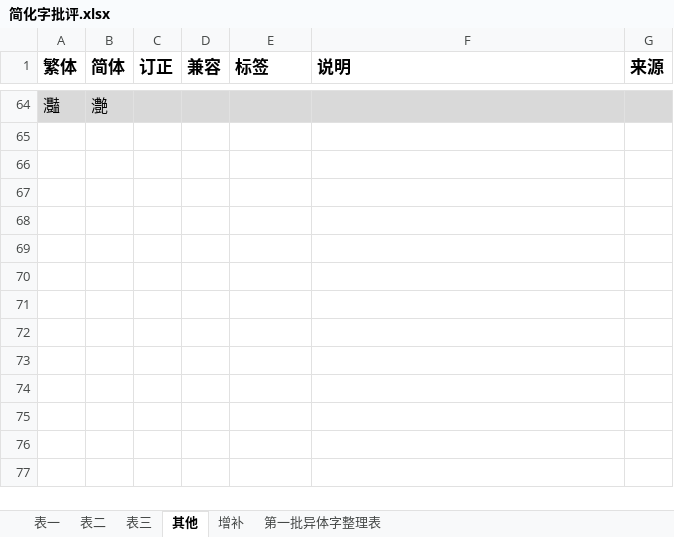
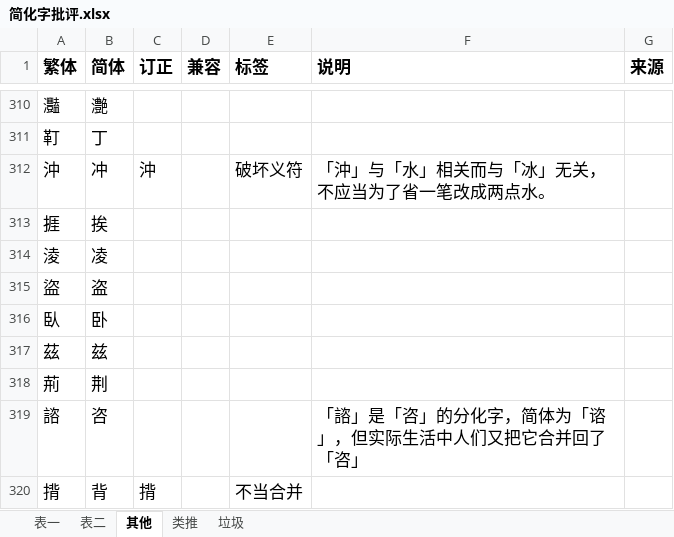
Before and after one commit to dec32/better-simp, an Excel workbook: 简化字批评.xlsx, sheet 其他, drawn as a sheet; only a part is shown, gaps mark what is left out; values as stored, in another font and other column widths than the file's, no borders; addresses are those after the commit; the diff covers the shown part only; the diff names each change by its address in the sheet, - before the commit and + after, or states it on an @@ line.

```diff
--- a/简化字批评.xlsx (sheet 其他)
+++ b/简化字批评.xlsx (sheet 其他)
-sheet tab: 表三
+sheet tab: 类推
-sheet tab: 增补
-sheet tab: 第一批异体字整理表
+sheet tab: 垃圾
@@ sheet tab order changed: 表一 | 表二 | 其他 | 类推 | 垃圾 @@
-A310:G310 fill: #D9D9D9
+A310:G310 fill: none
+row 311: 靪 | 丁
+row 312: 沖 | 冲 | 沖 |  | 破坏义符 | 「沖」与「水」相关而与「冰」无关，不应当为了省一笔改成两点水。
+row 313: 捱 | 挨
+row 314: 淩 | 凌
+row 315: 盜 | 盗
+row 316: 臥 | 卧
+row 317: 茲 | 兹
+row 318: 荊 | 荆
+row 319: 諮 | 咨 |  |  |  | 「諮」是「咨」的分化字，简体为「谘」，但实际生活中人们又把它合并回了「咨」
+row 320: 揹 | 背 | 揹 |  | 不当合并
```
Also changed, not shown: other rows of this sheet, sheet 类推, sheet 表一, sheet 表二, 1 other file.
